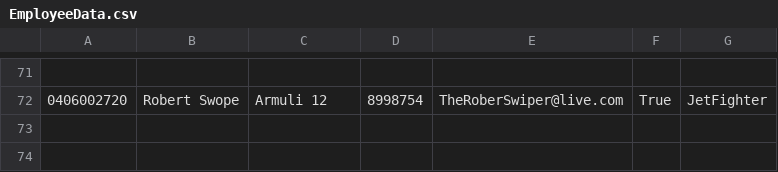
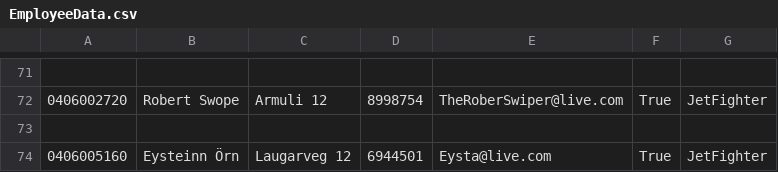
Before and after one commit to eysta00/Group53, a CSV file: Data/EmployeeData.csv, drawn as a sheet; only a part is shown, gaps mark what is left out; the diff names each change by its address in the sheet, - before the commit and + after, or states it on an @@ line.

Commit message:
more data, fixed some data issues

```diff
--- a/Data/EmployeeData.csv
+++ b/Data/EmployeeData.csv
+row 73: (empty)
+row 74: 0406005160 | Eysteinn Örn | Laugarveg 12 | 6944501 | Eysta@live.com | True | JetFighter
```
Also changed, not shown: 3 other files.
